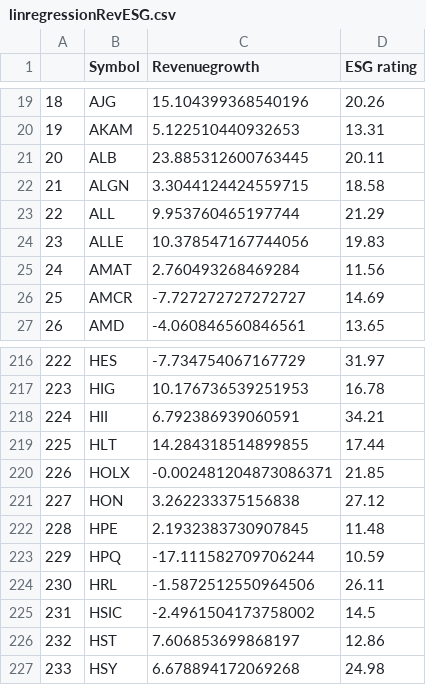
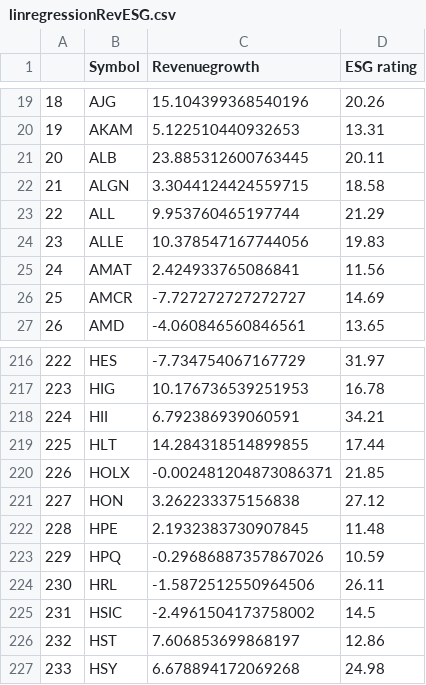
Before and after one commit to NiamP/NiamP.github.io, a CSV file: linregressionRevESG.csv, drawn as a sheet; only a part is shown, gaps mark what is left out.

```diff
--- a/linregressionRevESG.csv
+++ b/linregressionRevESG.csv
@@ -24,3 +24,3 @@
 23,ALLE,10.378547167744056,19.83
-24,AMAT,2.760493268469284,11.56
+24,AMAT,2.424933765086841,11.56
 25,AMCR,-7.727272727272727,14.69
@@ -222,3 +222,3 @@
 228,HPE,2.1932383730907845,11.48
-229,HPQ,-17.111582709706244,10.59
+229,HPQ,-0.29686887357867026,10.59
 230,HRL,-1.5872512550964506,26.11
```
Also changed, not shown: MktCap_vs_ESG.csv, top5prices.csv.
